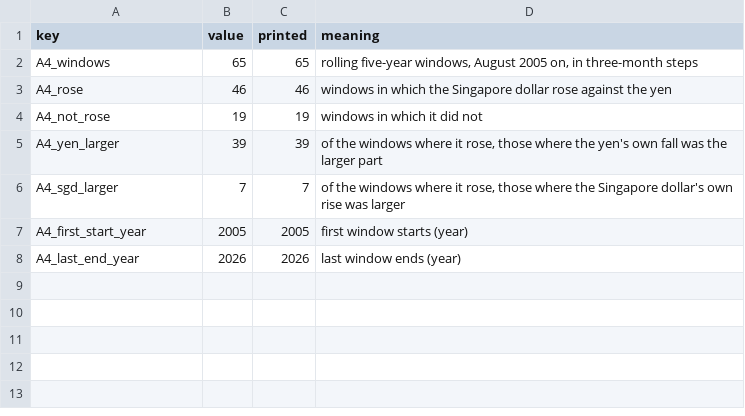
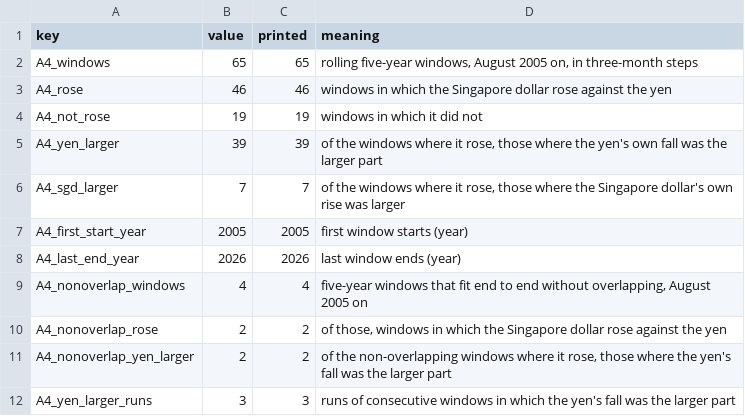
Before and after one commit to jacobbuildmodel/coe-analysis, a CSV file: sgd/out/review_a4_rolling.csv, drawn as a sheet.

```diff
--- a/sgd/out/review_a4_rolling.csv
+++ b/sgd/out/review_a4_rolling.csv
@@ -8 +8,5 @@ A4_first_start_year,2005,2005,first window starts (year)
 A4_last_end_year,2026,2026,last window ends (year)
+A4_nonoverlap_windows,4,4,"five-year windows that fit end to end without overlapping, August 2005 on"
+A4_nonoverlap_rose,2,2,"of those, windows in which the Singapore dollar rose against the yen"
+A4_nonoverlap_yen_larger,2,2,"of the non-overlapping windows where it rose, those where the yen's fall was the larger part"
+A4_yen_larger_runs,3,3,runs of consecutive windows in which the yen's fall was the larger part
```
Also changed, not shown: sgd/number_manifest.csv, sgd/out/review_a3_real.csv, 9 other files.
